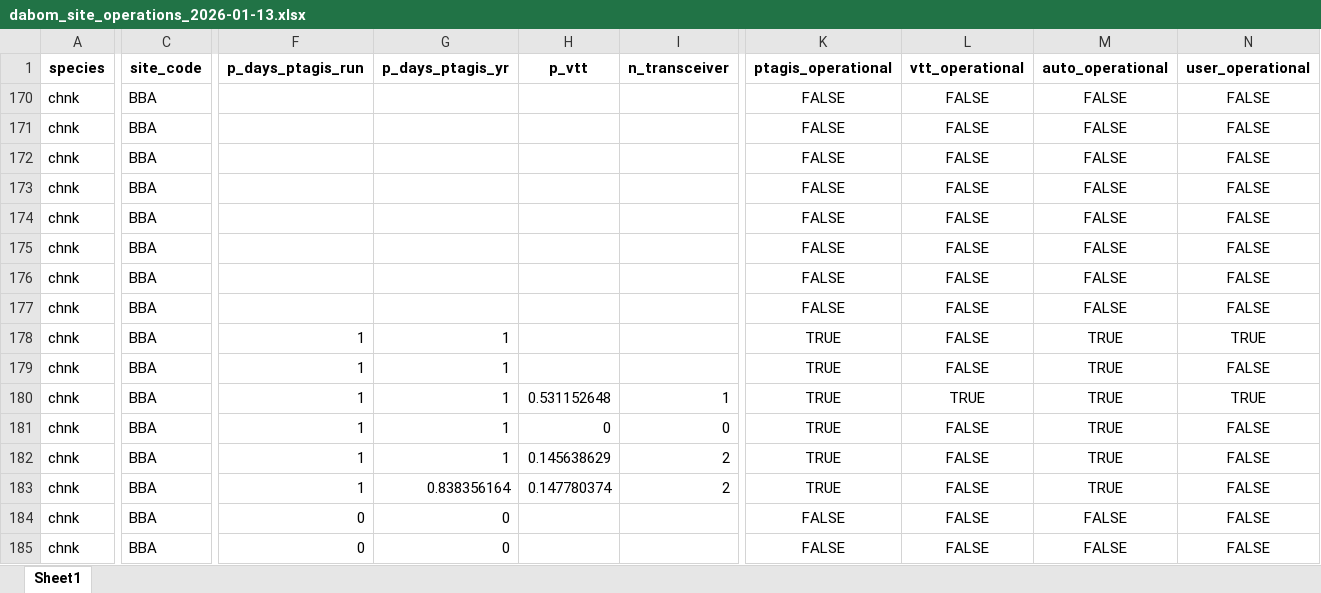
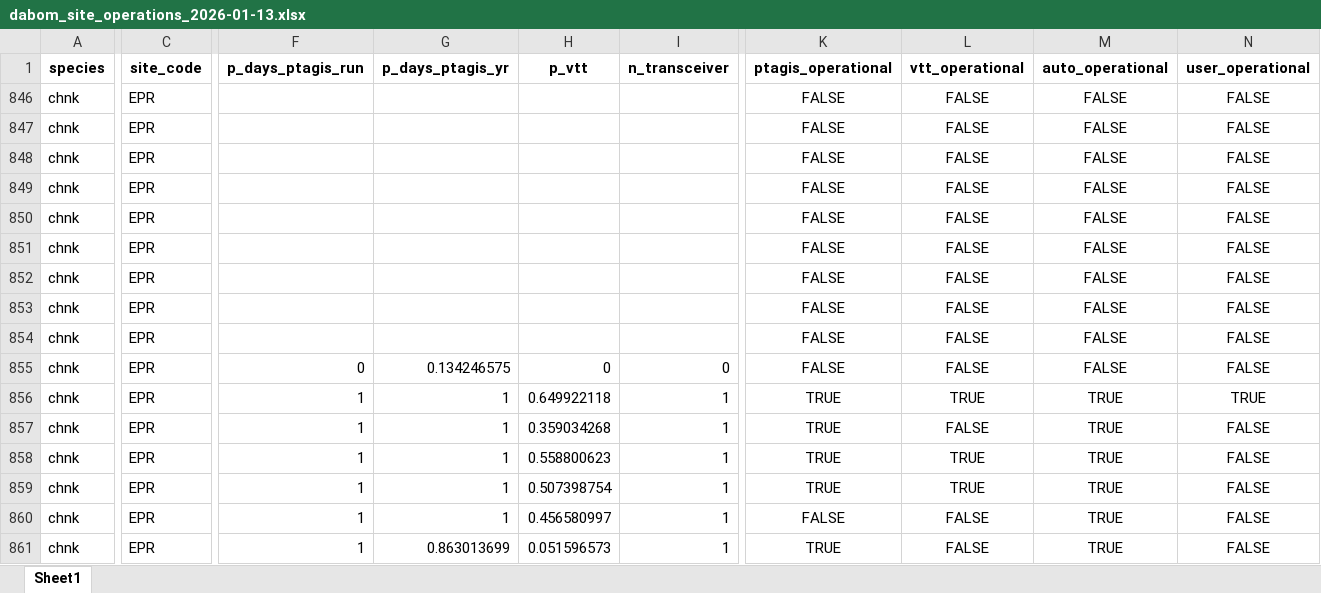
Before and after one commit to NPTfisheries/SnakeRiverIPTDS, an Excel workbook: output/iptds_operations/dabom_site_operations_2026-01-13.xlsx, sheet Sheet1, drawn as a sheet; only a part is shown, gaps mark what is left out; values as stored, in another font and other column widths than the file's, no borders; addresses are those after the commit; the diff covers the shown part only; the diff names each change by its address in the sheet, - before the commit and + after, or states it on an @@ line.

Commit message:
turning of EPR for sy25 population estimate

```diff
--- a/output/iptds_operations/dabom_site_operations_2026-01-13.xlsx (sheet Sheet1)
+++ b/output/iptds_operations/dabom_site_operations_2026-01-13.xlsx (sheet Sheet1)
-C846:C861 (site_code): BBA
+C846:C861 (site_code): EPR
-F854 (p_days_ptagis_run): 1
+F854 (p_days_ptagis_run): (empty)
-G854 (p_days_ptagis_yr): 1
+G854 (p_days_ptagis_yr): (empty)
-K854:K855 (ptagis_operational): TRUE
+K854:K855 (ptagis_operational): FALSE
-M854:M855 (auto_operational): TRUE
+M854:M855 (auto_operational): FALSE
-N854 (user_operational): TRUE
+N854 (user_operational): FALSE
-F855 (p_days_ptagis_run): 1
+F855 (p_days_ptagis_run): 0
-G855 (p_days_ptagis_yr): 1
+G855 (p_days_ptagis_yr): 0.134246575
-H855 (p_vtt): (empty)
+H855 (p_vtt): 0
-I855 (n_transceiver): (empty)
+I855 (n_transceiver): 0
-H856 (p_vtt): 0.531152648
+H856 (p_vtt): 0.649922118
-H857 (p_vtt): 0
+H857 (p_vtt): 0.359034268
-I857 (n_transceiver): 0
+I857 (n_transceiver): 1
-H858 (p_vtt): 0.145638629
+H858 (p_vtt): 0.558800623
-I858:I859 (n_transceiver): 2
+I858:I859 (n_transceiver): 1
-L858:L859 (vtt_operational): FALSE
+L858:L859 (vtt_operational): TRUE
-G859 (p_days_ptagis_yr): 0.838356164
+G859 (p_days_ptagis_yr): 1
-H859 (p_vtt): 0.147780374
+H859 (p_vtt): 0.507398754
-F860:F861 (p_days_ptagis_run): 0
+F860:F861 (p_days_ptagis_run): 1
-G860 (p_days_ptagis_yr): 0
+G860 (p_days_ptagis_yr): 1
-H860 (p_vtt): (empty)
+H860 (p_vtt): 0.456580997
-I860:I861 (n_transceiver): (empty)
+I860:I861 (n_transceiver): 1
-M860:M861 (auto_operational): FALSE
+M860:M861 (auto_operational): TRUE
-G861 (p_days_ptagis_yr): 0
+G861 (p_days_ptagis_yr): 0.863013699
-H861 (p_vtt): (empty)
+H861 (p_vtt): 0.051596573
-K861 (ptagis_operational): FALSE
+K861 (ptagis_operational): TRUE
```
Also changed, not shown: 1 added row, 3 hidden or unhidden rows and 57 edited cells elsewhere in this sheet, hidden cells.
